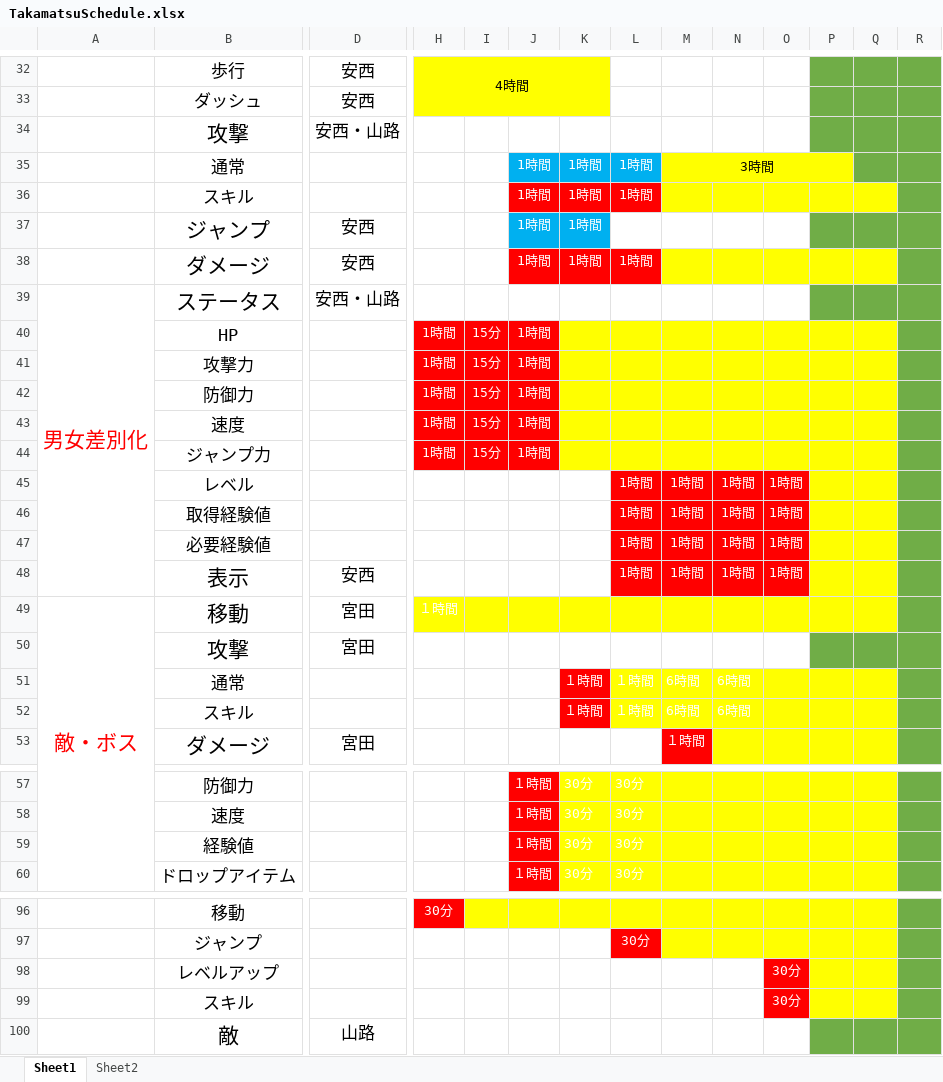
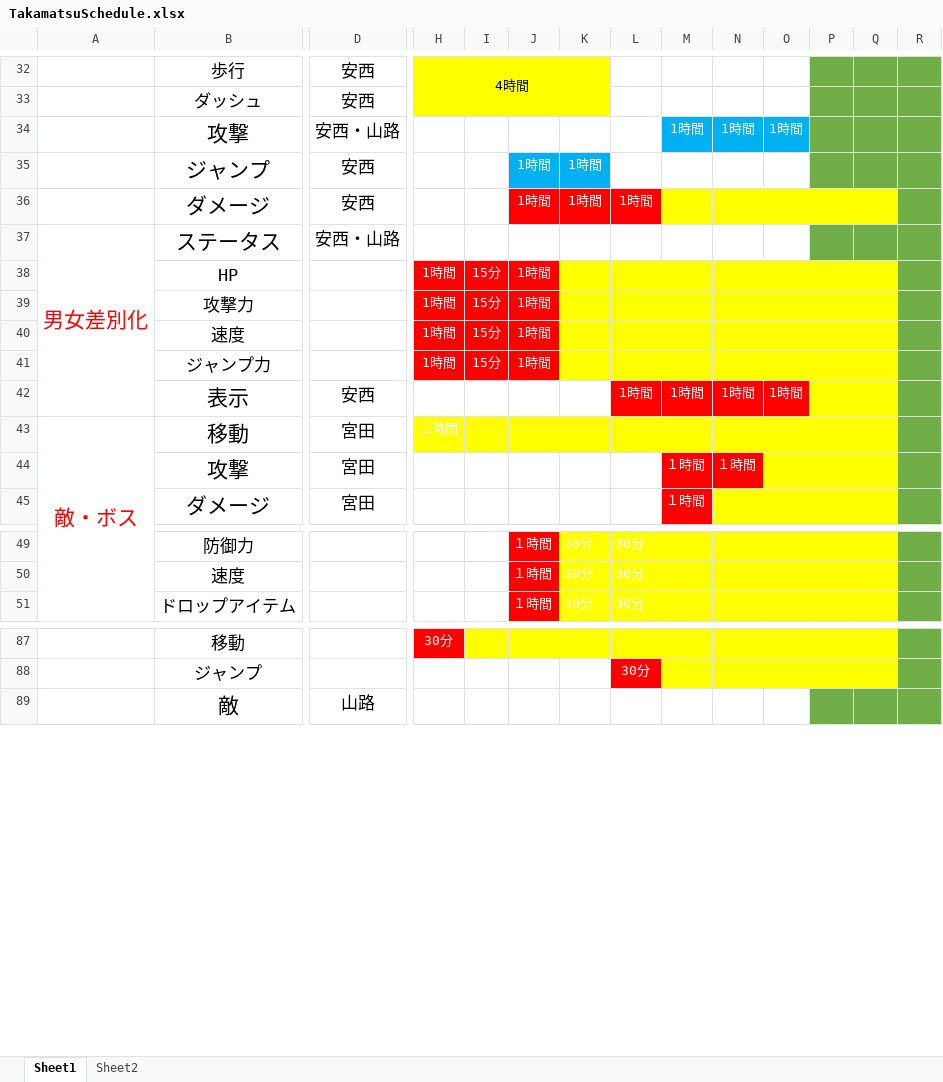
Before and after one commit to GCLUC2017s/GameProject, an Excel workbook: 高松/ドキュメント/TakamatsuSchedule.xlsx, sheet Sheet1, drawn as a sheet; only a part is shown, gaps mark what is left out; values as stored, in another font and other column widths than the file's, no borders; removed rows and columns are numbered as before the commit, all else as after; rows hold the shown columns only; the diff names each change by its address in the sheet, - before the commit and + after, or states it on an @@ line.

```diff
--- a/高松/ドキュメント/TakamatsuSchedule.xlsx (sheet Sheet1)
+++ b/高松/ドキュメント/TakamatsuSchedule.xlsx (sheet Sheet1)
-row 34:  | 攻撃 | 安西・山路
-row 35:  | 通常 |  |  |  | 1時間 | 1時間 | 1時間 | 3時間
-row 36:  | スキル |  |  |  | 1時間 | 1時間 | 1時間
+row 34:  | 攻撃 | 安西・山路 |  |  |  |  |  | 1時間 | 1時間 | 1時間
-row 42:  | 防御力 |  | 1時間 | 15分 | 1時間
-row 45:  | レベル |  |  |  |  |  | 1時間 | 1時間 | 1時間 | 1時間
-row 46:  | 取得経験値 |  |  |  |  |  | 1時間 | 1時間 | 1時間 | 1時間
-row 47:  | 必要経験値 |  |  |  |  |  | 1時間 | 1時間 | 1時間 | 1時間
-M44: (empty)
+M44: １時間
-M44:N44 fill: none
+M44:N44 fill: #FF0000
-N44: (empty)
+N44: １時間
-O44 fill: none
+O44 fill: #FFFF00
-P44:Q44 fill: #70AD47
+P44:Q44 fill: #FFFF00
-row 51:  | 通常 |  |  |  |  | １時間 | １時間 | 6時間 | 6時間
-row 52:  | スキル |  |  |  |  | １時間 | １時間 | 6時間 | 6時間
-row 59:  | 経験値 |  |  |  | １時間 | 30分 | 30分
-row 98:  | レベルアップ |  |  |  |  |  |  |  |  | 30分
-row 99:  | スキル |  |  |  |  |  |  |  |  | 30分
```
Also changed, not shown: 1 other file.
